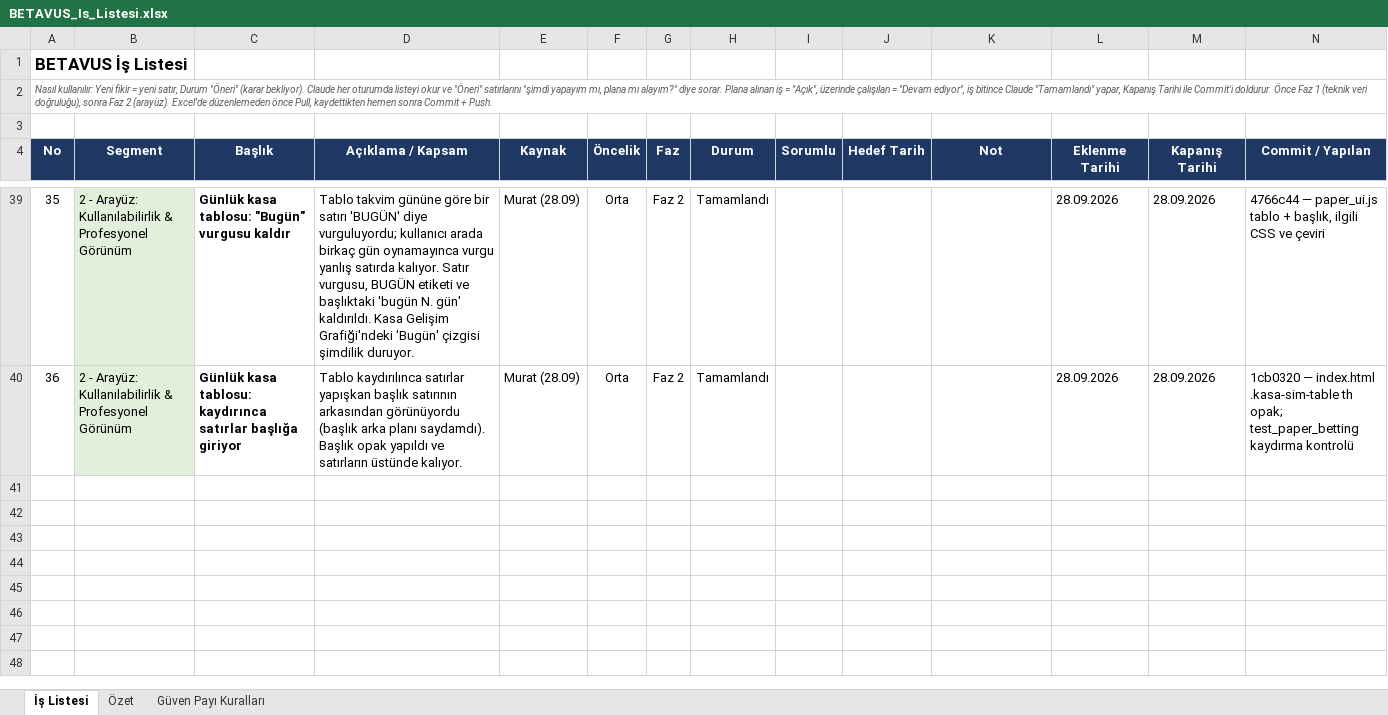
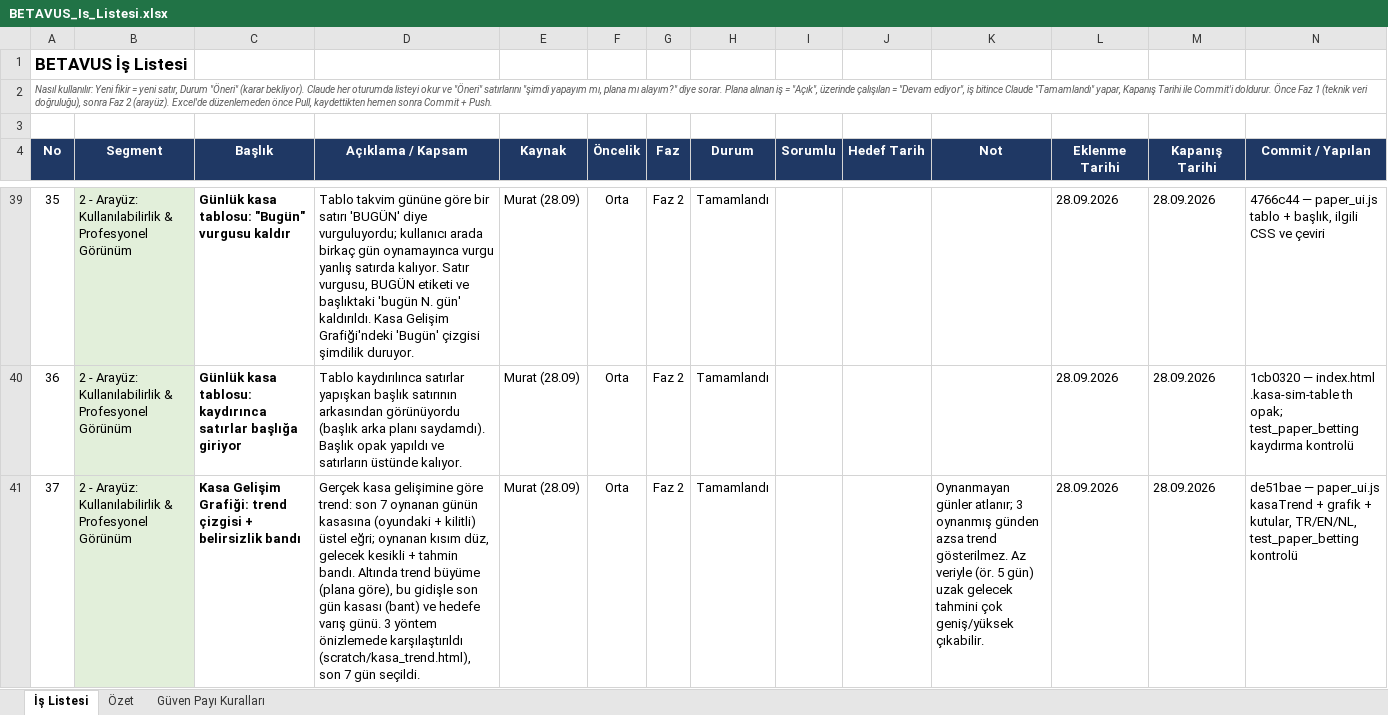
Before and after one commit to GKHNKMR/Football-TG05, an Excel workbook: BETAVUS_Is_Listesi.xlsx, sheet İş Listesi, drawn as a sheet; only a part is shown, gaps mark what is left out; values as stored, in another font and other column widths than the file's, no borders; conditional formats not drawn; the diff names each change by its address in the sheet, - before the commit and + after, or states it on an @@ line.

```diff
--- a/BETAVUS_Is_Listesi.xlsx (sheet İş Listesi)
+++ b/BETAVUS_Is_Listesi.xlsx (sheet İş Listesi)
+row 41: 37 | 2 - Arayüz: Kullanılabilirlik & Profesyonel Görünüm | Kasa Gelişim Grafiği: trend çizgisi + belirsizlik bandı | Gerçek kasa gelişimine göre trend: son 7 oynanan günün kasasına (oyundaki + kilitli) üstel eğri; oynanan kısım düz, gelecek kesikli + tahmin bandı. Altında trend büyüme (plana göre), bu gidişle son gün kasası (bant) ve hedefe varış günü. 3 yöntem önizlemede karşılaştırıldı (scratch/kasa_trend.html), son 7 gün seçildi. | Murat (28.09) | Orta | Faz 2 | Tamamlandı |  |  | Oynanmayan günler atlanır; 3 oynanmış günden azsa trend gösterilmez. Az veriyle (ör. 5 gün) uzak gelecek tahmini çok geniş/yüksek çıkabilir. | 28.09.2026 | 28.09.2026 | de51bae — paper_ui.js kasaTrend + grafik + kutular, TR/EN/NL, test_paper_betting kontrolü
```
